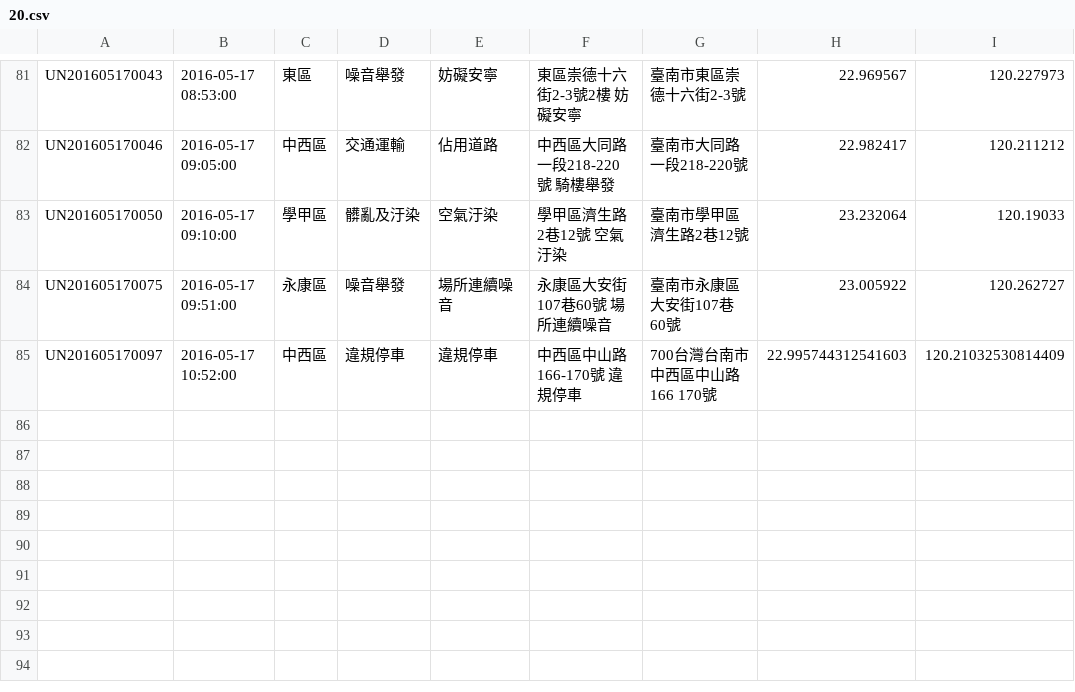
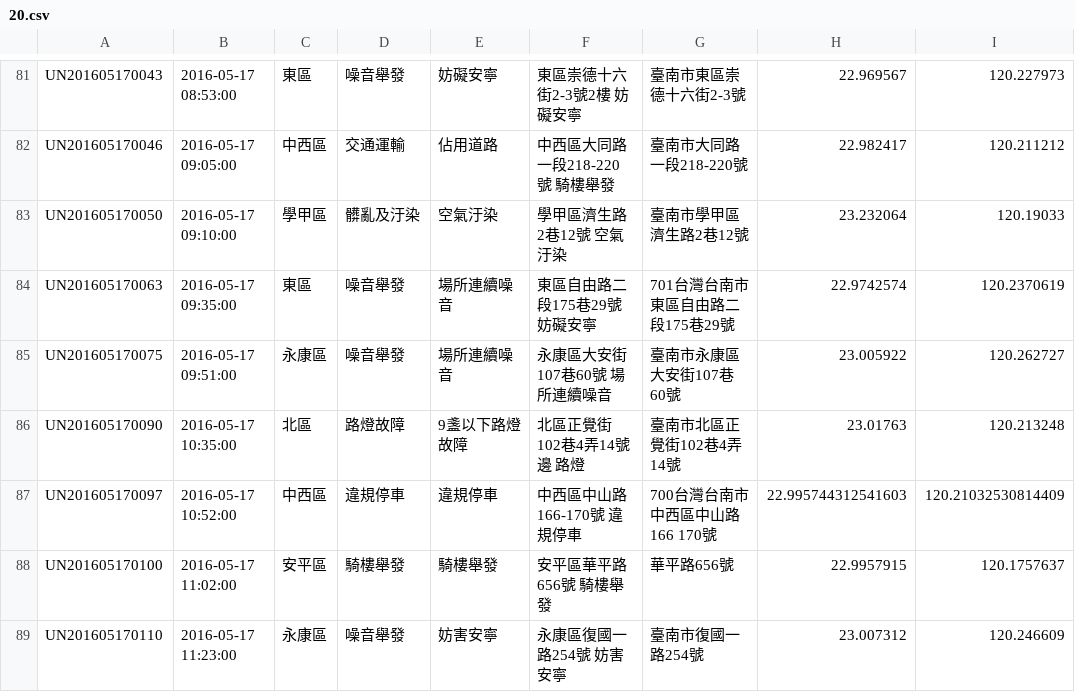
Before and after one commit to kiang/tainan_1999_map, a CSV file: data/2016/20.csv, drawn as a sheet; only a part is shown, gaps mark what is left out; the diff names each change by its address in the sheet, - before the commit and + after, or states it on an @@ line.

```diff
--- a/data/2016/20.csv
+++ b/data/2016/20.csv
+row 84: UN201605170063 | 2016-05-17 09:35:00 | 東區 | 噪音舉發 | 場所連續噪音 | 東區自由路二段175巷29號 妨礙安寧 | 701台灣台南市東區自由路二段175巷29號 | 22.9742574 | 120.2370619
+row 86: UN201605170090 | 2016-05-17 10:35:00 | 北區 | 路燈故障 | 9盞以下路燈故障 | 北區正覺街102巷4弄14號邊 路燈 | 臺南市北區正覺街102巷4弄14號 | 23.01763 | 120.213248
+row 88: UN201605170100 | 2016-05-17 11:02:00 | 安平區 | 騎樓舉發 | 騎樓舉發 | 安平區華平路656號 騎樓舉發 | 華平路656號 | 22.9957915 | 120.1757637
+row 89: UN201605170110 | 2016-05-17 11:23:00 | 永康區 | 噪音舉發 | 妨害安寧 | 永康區復國一路254號 妨害安寧 | 臺南市復國一路254號 | 23.007312 | 120.246609
```
Also changed, not shown: 1 other file.
